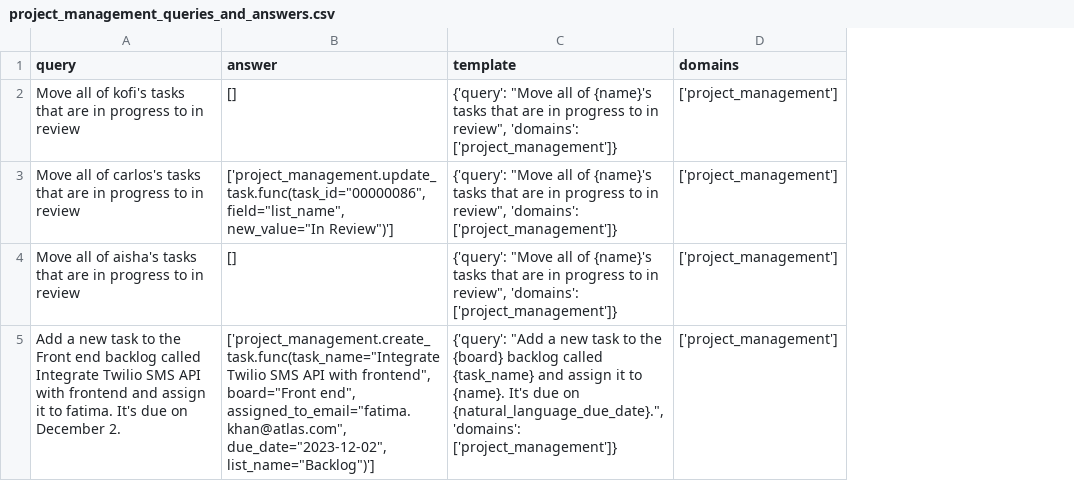
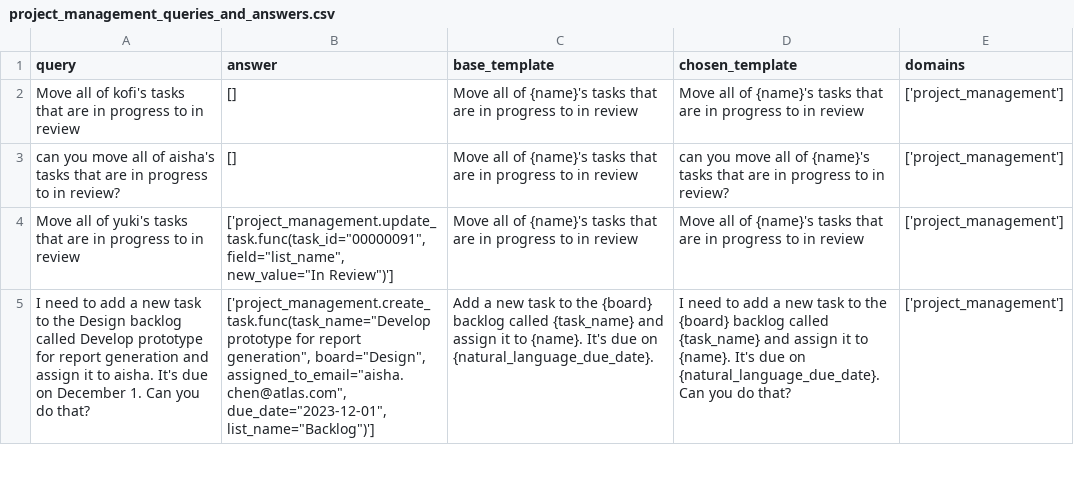
Before and after one commit to olly-styles/WorkBench, a CSV file: data/processed/queries_and_answers/project_management_queries_and_answers.csv, drawn as a sheet; only a part is shown; removed rows and columns are numbered as before the commit, all else as after; the diff covers the shown part only; the diff names each change by its address in the sheet, - before the commit and + after, or states it on an @@ line.

Commit message:
project management alternative queries

```diff
--- a/data/processed/queries_and_answers/project_management_queries_and_answers.csv
+++ b/data/processed/queries_and_answers/project_management_queries_and_answers.csv
-column C (template), row 2: {'query': "Move all of {name}'s tasks that are in progress to in review", 'domains': ['project_management']}; rows 4-5: {'query': "Move all of {name}'s tasks that are in progress to in review", 'domains': ['project_management']} | {'query': "Add a new task to the {board} backlog called {task_name} and assign it to {name}. It's due on {natural_language_due_date}.", 'domains': ['project_management']}
+column C (base_template), rows 2-3: Move all of {name}'s tasks that are in progress to in review | Move all of {name}'s tasks that are in progress to in review; row 5: Add a new task to the {board} backlog called {task_name} and assign it to {name}. It's due on {natural_language_due_date}.
+column D (chosen_template), rows 2-3: Move all of {name}'s tasks that are in progress to in review | can you move all of {name}'s tasks that are in progress to in review?; row 5: I need to add a new task to the {board} backlog called {task_name} and assign it to {name}. It's due on {natural_language_due_date}. Can you do that?
-row 3: Move all of carlos's tasks that are in progress to in review | ['project_management.update_task.func(task_id="00000086", field="list_name", new_value="In Review")'] | {'query': "Move all of {name}'s tasks that are in progress to in review", 'domains': ['project_management']} | ['project_management']
-A3 (query): Move all of aisha's tasks that are in progress to in review
+A3 (query): can you move all of aisha's tasks that are in progress to in review?
+row 4: Move all of yuki's tasks that are in progress to in review | ['project_management.update_task.func(task_id="00000091", field="list_name", new_value="In Review")'] | Move all of {name}'s tasks that are in progress to in review | Move all of {name}'s tasks that are in progress to in review | ['project_management']
-A5 (query): Add a new task to the Front end backlog called Integrate Twilio SMS API with frontend and assign it to fatima. It's due on December 2.
+A5 (query): I need to add a new task to the Design backlog called Develop prototype for report generation and assign it to aisha. It's due on December 1. Can you do that?
-B5 (answer): ['project_management.create_task.func(task_name="Integrate Twilio SMS API with frontend", board="Front end", assigned_to_email="fatima.khan@atlas.com", due_date="2023-12-02", list_name="Backlog")']
+B5 (answer): ['project_management.create_task.func(task_name="Develop prototype for report generation", board="Design", assigned_to_email="aisha.chen@atlas.com", due_date="2023-12-01", list_name="Backlog")']
```
Also changed, not shown: 1 added row, 1 removed row and 41 edited cells elsewhere in this file, 1 other file.
